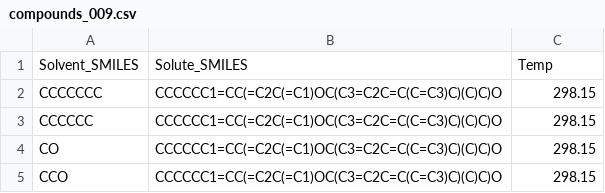
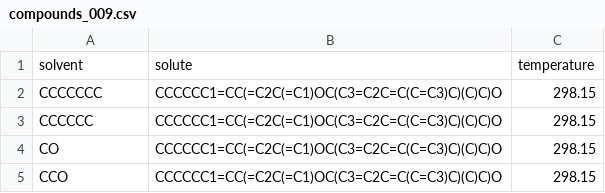
Before and after one commit to shakirsha1/solprop_Github, a CSV file: input/compounds_009.csv, drawn as a sheet; only a part is shown.

Commit message:
Update compounds_009.csv

```diff
--- a/input/compounds_009.csv
+++ b/input/compounds_009.csv
@@ -1,2 +1,2 @@
-Solvent_SMILES,Solute_SMILES,Temp
+solvent,solute,temperature
 CCCCCCC,CCCCCC1=CC(=C2C(=C1)OC(C3=C2C=C(C=C3)C)(C)C)O,298.15
```
